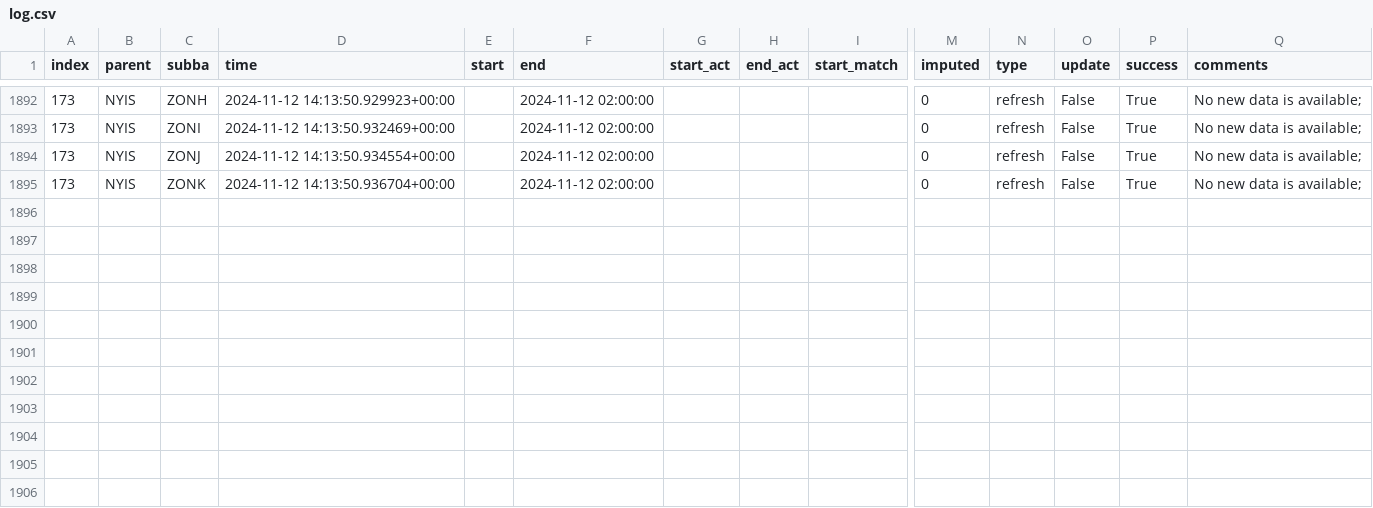
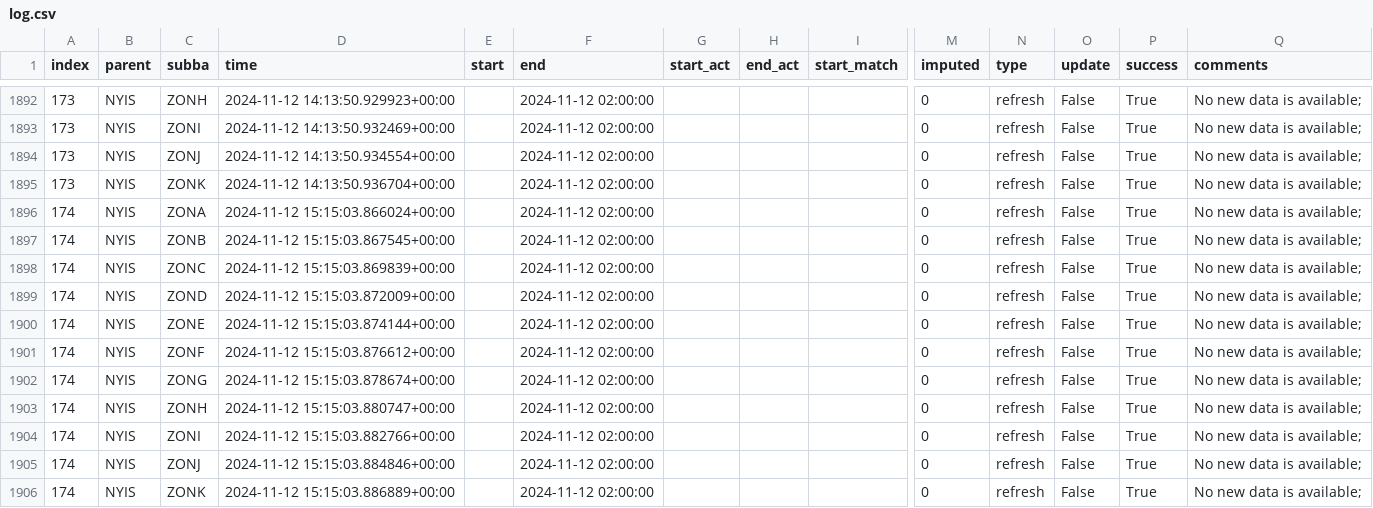
Before and after one commit to RamiKrispin/pydata-ny-ga-workshop, a CSV file: data/log.csv, drawn as a sheet; only a part is shown, gaps mark what is left out; rows hold the shown columns only; the diff names each change by its address in the sheet, - before the commit and + after, or states it on an @@ line.

Commit message:
Auto update of the data

```diff
--- a/data/log.csv
+++ b/data/log.csv
+row 1896: 174 | NYIS | ZONA | 2024-11-12 15:15:03.866024+00:00 |  | 2024-11-12 02:00:00 |  |  |  | 0 | refresh | False | True | No new data is available;
+row 1897: 174 | NYIS | ZONB | 2024-11-12 15:15:03.867545+00:00 |  | 2024-11-12 02:00:00 |  |  |  | 0 | refresh | False | True | No new data is available;
+row 1898: 174 | NYIS | ZONC | 2024-11-12 15:15:03.869839+00:00 |  | 2024-11-12 02:00:00 |  |  |  | 0 | refresh | False | True | No new data is available;
+row 1899: 174 | NYIS | ZOND | 2024-11-12 15:15:03.872009+00:00 |  | 2024-11-12 02:00:00 |  |  |  | 0 | refresh | False | True | No new data is available;
+row 1900: 174 | NYIS | ZONE | 2024-11-12 15:15:03.874144+00:00 |  | 2024-11-12 02:00:00 |  |  |  | 0 | refresh | False | True | No new data is available;
+row 1901: 174 | NYIS | ZONF | 2024-11-12 15:15:03.876612+00:00 |  | 2024-11-12 02:00:00 |  |  |  | 0 | refresh | False | True | No new data is available;
+row 1902: 174 | NYIS | ZONG | 2024-11-12 15:15:03.878674+00:00 |  | 2024-11-12 02:00:00 |  |  |  | 0 | refresh | False | True | No new data is available;
+row 1903: 174 | NYIS | ZONH | 2024-11-12 15:15:03.880747+00:00 |  | 2024-11-12 02:00:00 |  |  |  | 0 | refresh | False | True | No new data is available;
+row 1904: 174 | NYIS | ZONI | 2024-11-12 15:15:03.882766+00:00 |  | 2024-11-12 02:00:00 |  |  |  | 0 | refresh | False | True | No new data is available;
+row 1905: 174 | NYIS | ZONJ | 2024-11-12 15:15:03.884846+00:00 |  | 2024-11-12 02:00:00 |  |  |  | 0 | refresh | False | True | No new data is available;
+row 1906: 174 | NYIS | ZONK | 2024-11-12 15:15:03.886889+00:00 |  | 2024-11-12 02:00:00 |  |  |  | 0 | refresh | False | True | No new data is available;
```
Also changed, not shown: 1 other file.
